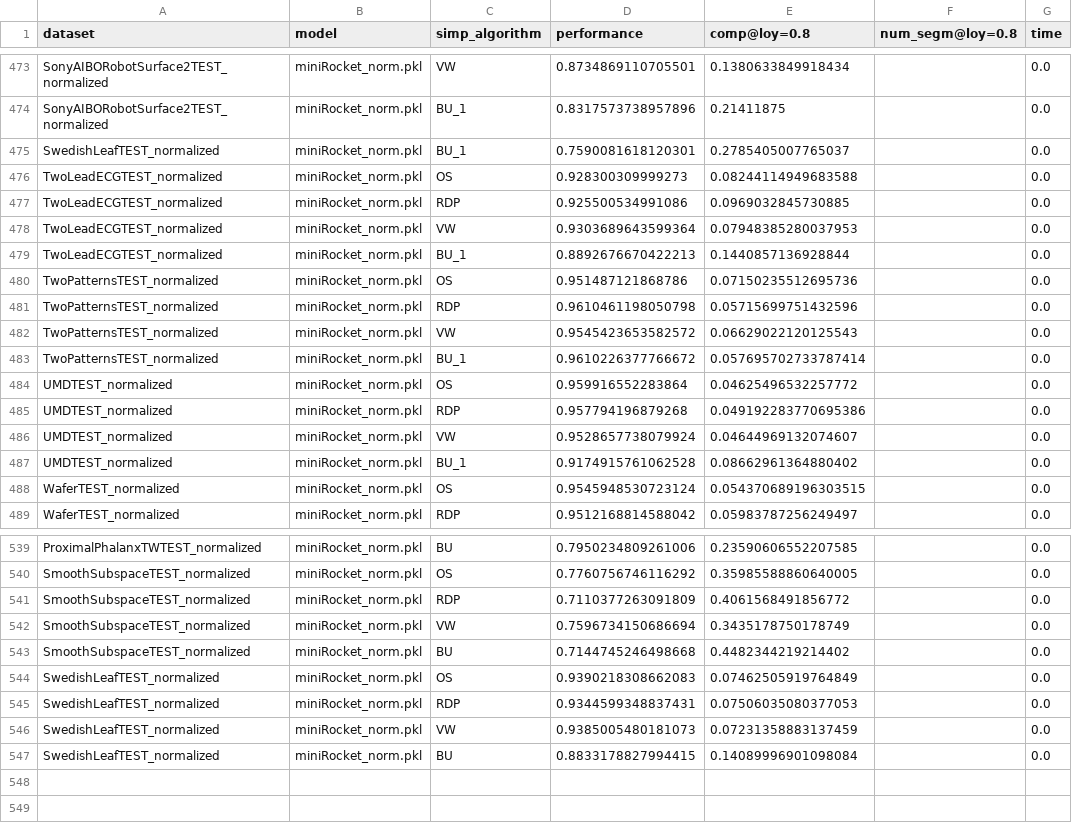
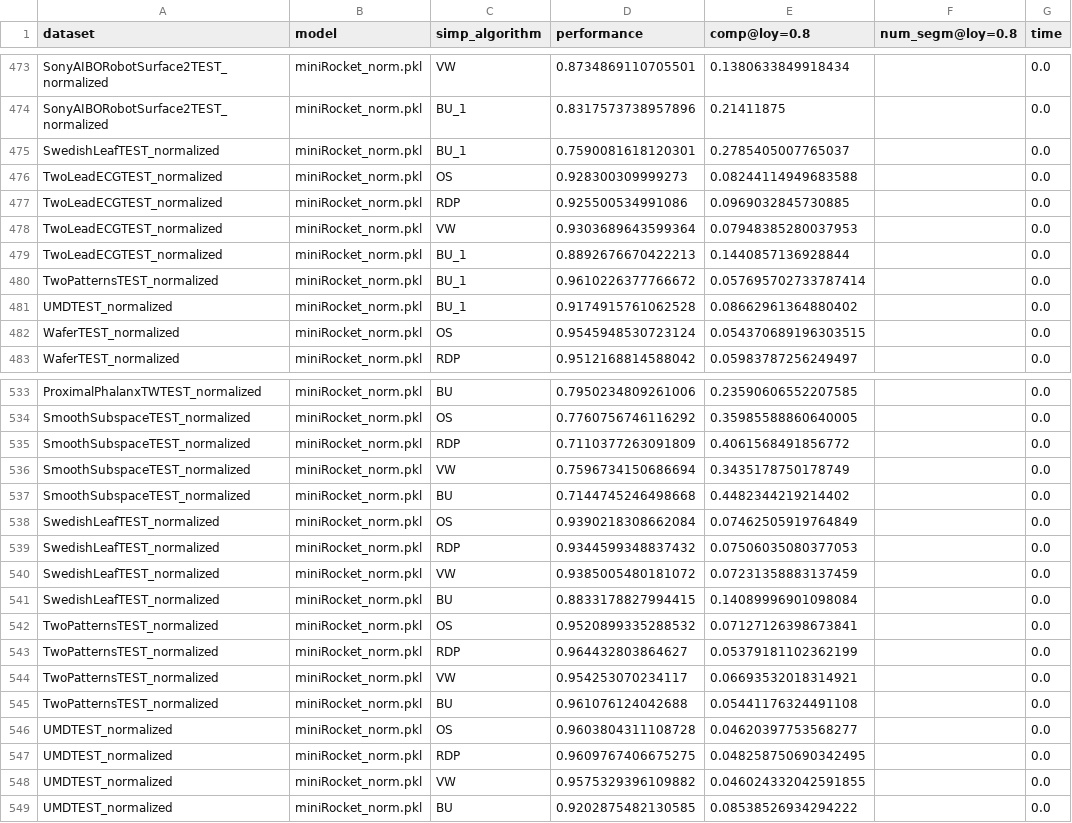
Before and after one commit to femartip/XAI_time_series, a CSV file: results/results.csv, drawn as a sheet; only a part is shown, gaps mark what is left out.

Commit message:
All new multiclass results done

```diff
--- a/results/results.csv
+++ b/results/results.csv
@@ -479,9 +479,3 @@ TwoLeadECGTEST_normalized,miniRocket_norm.pkl,VW,0.9303689643599364,0.0794838528
 TwoLeadECGTEST_normalized,miniRocket_norm.pkl,BU_1,0.8892676670422213,0.1440857136928844,,0.0
-TwoPatternsTEST_normalized,miniRocket_norm.pkl,OS,0.951487121868786,0.07150235512695736,,0.0
-TwoPatternsTEST_normalized,miniRocket_norm.pkl,RDP,0.9610461198050798,0.05715699751432596,,0.0
-TwoPatternsTEST_normalized,miniRocket_norm.pkl,VW,0.9545423653582572,0.06629022120125543,,0.0
 TwoPatternsTEST_normalized,miniRocket_norm.pkl,BU_1,0.9610226377766672,0.057695702733787414,,0.0
-UMDTEST_normalized,miniRocket_norm.pkl,OS,0.959916552283864,0.04625496532257772,,0.0
-UMDTEST_normalized,miniRocket_norm.pkl,RDP,0.957794196879268,0.049192283770695386,,0.0
-UMDTEST_normalized,miniRocket_norm.pkl,VW,0.9528657738079924,0.04644969132074607,,0.0
 UMDTEST_normalized,miniRocket_norm.pkl,BU_1,0.9174915761062528,0.08662961364880402,,0.0
@@ -543,5 +537,13 @@ SmoothSubspaceTEST_normalized,miniRocket_norm.pkl,VW,0.7596734150686694,0.343517
 SmoothSubspaceTEST_normalized,miniRocket_norm.pkl,BU,0.7144745246498668,0.4482344219214402,,0.0
-SwedishLeafTEST_normalized,miniRocket_norm.pkl,OS,0.9390218308662083,0.07462505919764849,,0.0
-SwedishLeafTEST_normalized,miniRocket_norm.pkl,RDP,0.9344599348837431,0.07506035080377053,,0.0
-SwedishLeafTEST_normalized,miniRocket_norm.pkl,VW,0.9385005480181073,0.07231358883137459,,0.0
+SwedishLeafTEST_normalized,miniRocket_norm.pkl,OS,0.9390218308662084,0.07462505919764849,,0.0
+SwedishLeafTEST_normalized,miniRocket_norm.pkl,RDP,0.9344599348837432,0.07506035080377053,,0.0
+SwedishLeafTEST_normalized,miniRocket_norm.pkl,VW,0.9385005480181072,0.07231358883137459,,0.0
 SwedishLeafTEST_normalized,miniRocket_norm.pkl,BU,0.8833178827994415,0.14089996901098084,,0.0
+TwoPatternsTEST_normalized,miniRocket_norm.pkl,OS,0.9520899335288532,0.07127126398673841,,0.0
+TwoPatternsTEST_normalized,miniRocket_norm.pkl,RDP,0.964432803864627,0.05379181102362199,,0.0
+TwoPatternsTEST_normalized,miniRocket_norm.pkl,VW,0.954253070234117,0.06693532018314921,,0.0
+TwoPatternsTEST_normalized,miniRocket_norm.pkl,BU,0.961076124042688,0.05441176324491108,,0.0
+UMDTEST_normalized,miniRocket_norm.pkl,OS,0.9603804311108728,0.04620397753568277,,0.0
+UMDTEST_normalized,miniRocket_norm.pkl,RDP,0.9609767406675275,0.048258750690342495,,0.0
+UMDTEST_normalized,miniRocket_norm.pkl,VW,0.9575329396109882,0.046024332042591855,,0.0
+UMDTEST_normalized,miniRocket_norm.pkl,BU,0.9202875482130585,0.08538526934294222,,0.0
```
Also changed, not shown: results/TwoPatterns/miniRocket_alpha_complexity_loyalty.csv, results/UMD/miniRocket_alpha_complexity_loyalty.csv, 2 other files.
